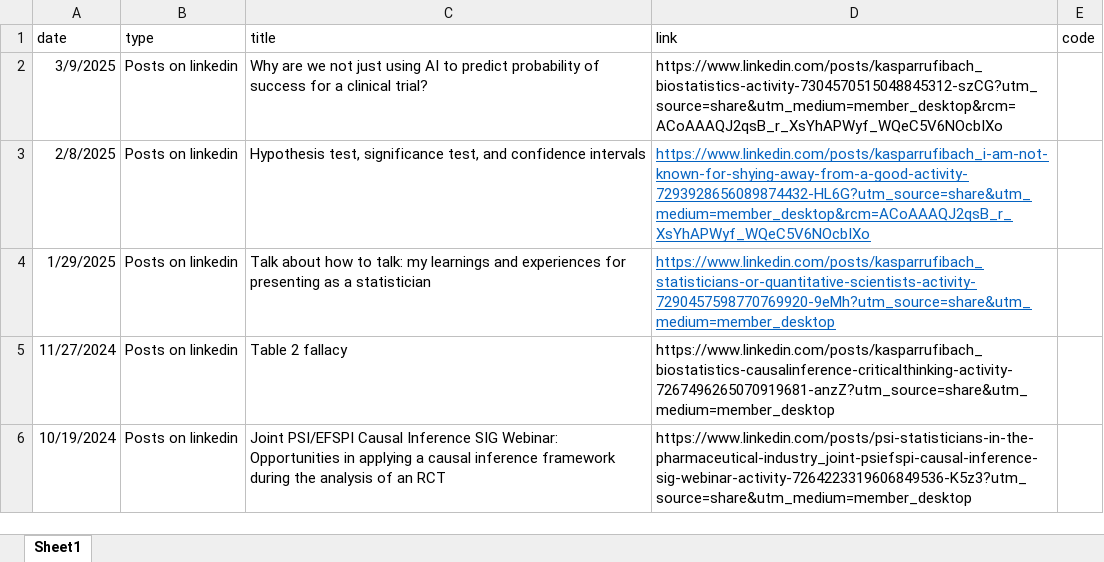
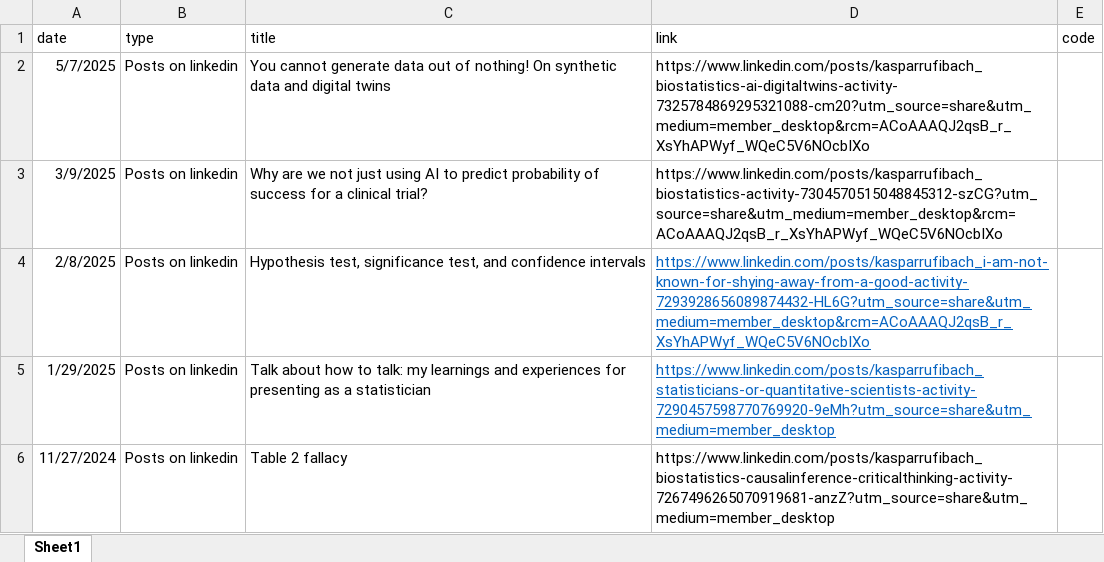
Before and after one commit to numbersman77/kasparrufibach, an Excel workbook: data/posts.xlsx, sheet Sheet1, drawn as a sheet; only a part is shown; the shorter side is filled out with more unchanged rows; values as stored, in another font and other column widths than the file's, no borders; the diff names each change by its address in the sheet, - before the commit and + after, or states it on an @@ line.

```diff
--- a/data/posts.xlsx (sheet Sheet1)
+++ b/data/posts.xlsx (sheet Sheet1)
+row 2: 5/7/2025 | Posts on linkedin | You cannot generate data out of nothing! On synthetic data and digital twins | https://www.linkedin.com/posts/kasparrufibach_biostatistics-ai-digitaltwins-activity-7325784869295321088-cm20?utm_source=share&utm_medium=member_desktop&rcm=ACoAAAQJ2qsB_r_XsYhAPWyf_WQeC5V6NOcbIXo
```
Also changed, not shown: 10 other files.
